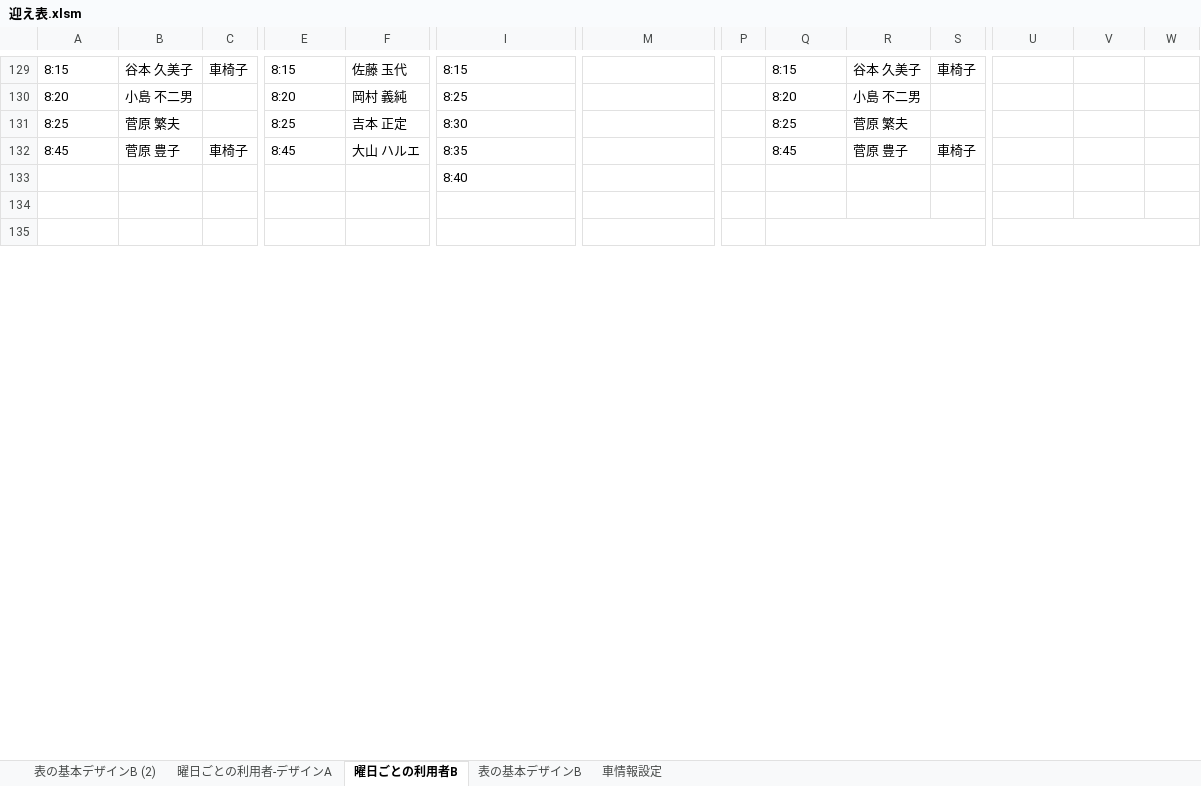
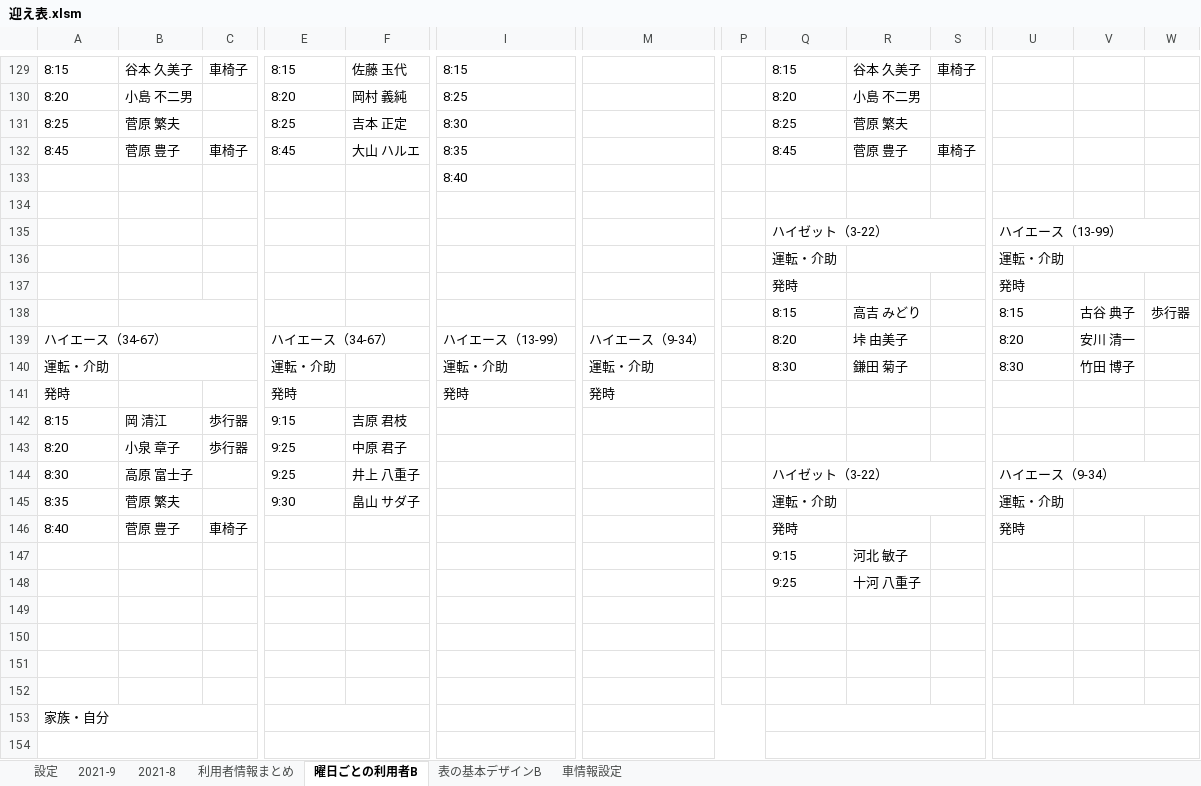
Before and after one commit to You157/Pick-up_Plan, an Excel workbook: 迎え表.xlsm, sheet 曜日ごとの利用者B, drawn as a sheet; only a part is shown, gaps mark what is left out; values as stored, in another font and other column widths than the file's, no cell formats; removed rows and columns are numbered as before the commit, all else as after; rows hold the shown columns only; the diff covers the shown part only; the diff names each change by its address in the sheet, - before the commit and + after, or states it on an @@ line.

```diff
--- a/迎え表.xlsm (sheet 曜日ごとの利用者B)
+++ b/迎え表.xlsm (sheet 曜日ごとの利用者B)
-sheet tab: 表の基本デザインB (2)
@@ sheet tab hidden: 曜日ごとの利用者-デザインA @@
@@ sheet tab unhidden: 設定 @@
+sheet tab: 2021-9
+sheet tab: 2021-8
@@ sheet tab unhidden: 利用者情報まとめ @@
+row 135:  |  |  |  |  |  |  |  | ハイゼット（3-22） |  |  | ハイエース（13-99）
+row 136:  |  |  |  |  |  |  |  | 運転・介助 |  |  | 運転・介助
+row 137:  |  |  |  |  |  |  |  | 発時 |  |  | 発時
+row 138:  |  |  |  |  |  |  |  | 8:15 | 高吉 みどり |  | 8:15 | 古谷 典子 | 歩行器
+row 139: ハイエース（34-67） |  |  | ハイエース（34-67） |  | ハイエース（13-99） | ハイエース（9-34） |  | 8:20 | 垰 由美子 |  | 8:20 | 安川 清一
+row 140: 運転・介助 |  |  | 運転・介助 |  | 運転・介助 | 運転・介助 |  | 8:30 | 鎌田 菊子 |  | 8:30 | 竹田 博子
+row 141: 発時 |  |  | 発時 |  | 発時 | 発時
+row 142: 8:15 | 岡 清江 | 歩行器 | 9:15 | 吉原 君枝
+row 143: 8:20 | 小泉 章子 | 歩行器 | 9:25 | 中原 君子
+row 144: 8:30 | 高原 富士子 |  | 9:25 | 井上 八重子 |  |  |  | ハイゼット（3-22） |  |  | ハイエース（9-34）
+row 145: 8:35 | 菅原 繁夫 |  | 9:30 | 畠山 サダ子 |  |  |  | 運転・介助 |  |  | 運転・介助
+row 146: 8:40 | 菅原 豊子 | 車椅子 |  |  |  |  |  | 発時 |  |  | 発時
+row 147:  |  |  |  |  |  |  |  | 9:15 | 河北 敏子
+row 148:  |  |  |  |  |  |  |  | 9:25 | 十河 八重子
-Q135:S135 merged
-U135:W135 merged
+row 150: (empty)
+row 151: (empty)
+row 152: (empty)
+row 153: 家族・自分
+row 154: (empty)
```
Also changed, not shown: 21 added rows, 9 removed rows, 72 edited cells and merged cells elsewhere in this sheet, sheet 表の基本デザインB, sheet 車情報設定, cell formats, charts or pictures.
